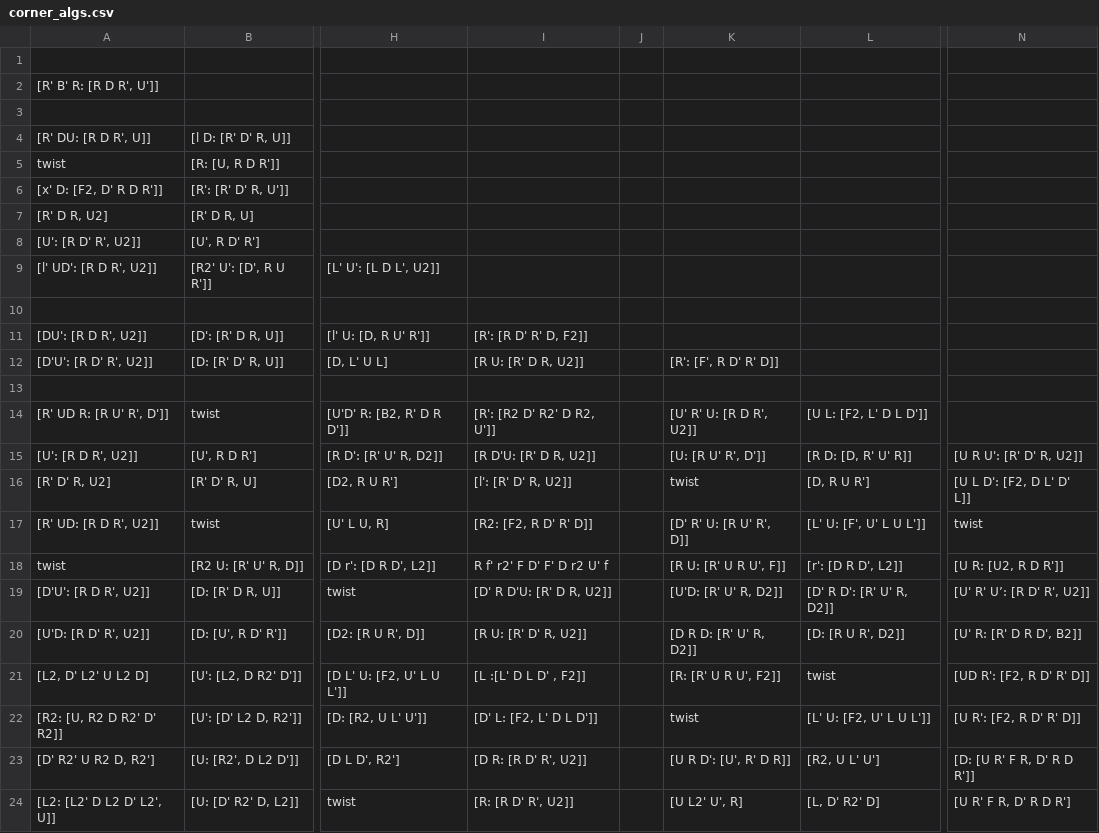
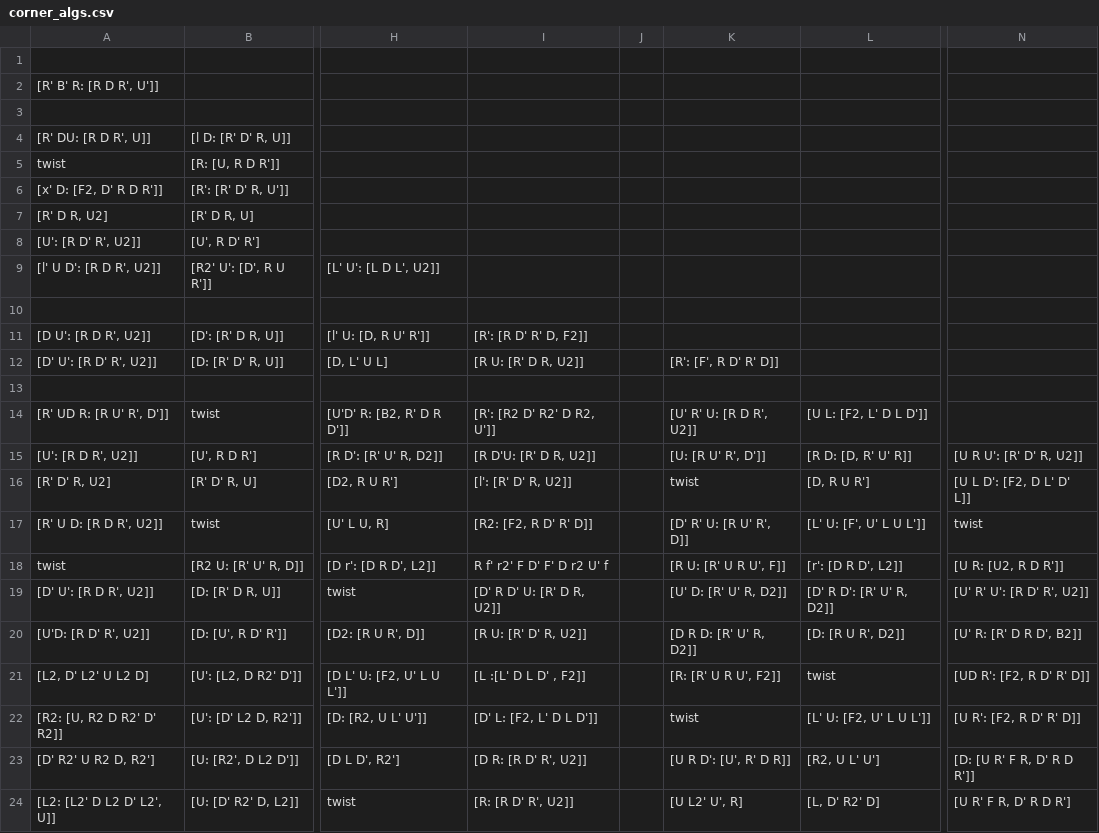
Before and after one commit to JBoulic/JBoulic.github.io, a CSV file: cube/data/corner_algs.csv, drawn as a sheet; only a part is shown, gaps mark what is left out; the diff names each change by its address in the sheet, - before the commit and + after, or states it on an @@ line.

```diff
--- a/cube/data/corner_algs.csv
+++ b/cube/data/corner_algs.csv
-A9: [l' UD': [R D R', U2]]
+A9: [l' U D': [R D R', U2]]
-A11: [DU': [R D R', U2]]
+A11: [D U': [R D R', U2]]
-A12: [D'U': [R D' R', U2]]
+A12: [D' U': [R D' R', U2]]
-A17: [R' UD: [R D R', U2]]
+A17: [R' U D: [R D R', U2]]
-A19: [D'U': [R D R', U2]]
+A19: [D' U': [R D R', U2]]
-I19: [D' R D'U: [R' D R, U2]]
+I19: [D' R D' U: [R' D R, U2]]
-K19: [U'D: [R' U' R, D2]]
+K19: [U' D: [R' U' R, D2]]
-N19: [U' R' U’: [R D' R', U2]]
+N19: [U' R' U': [R D' R', U2]]
```
Also changed, not shown: 6 other files.
